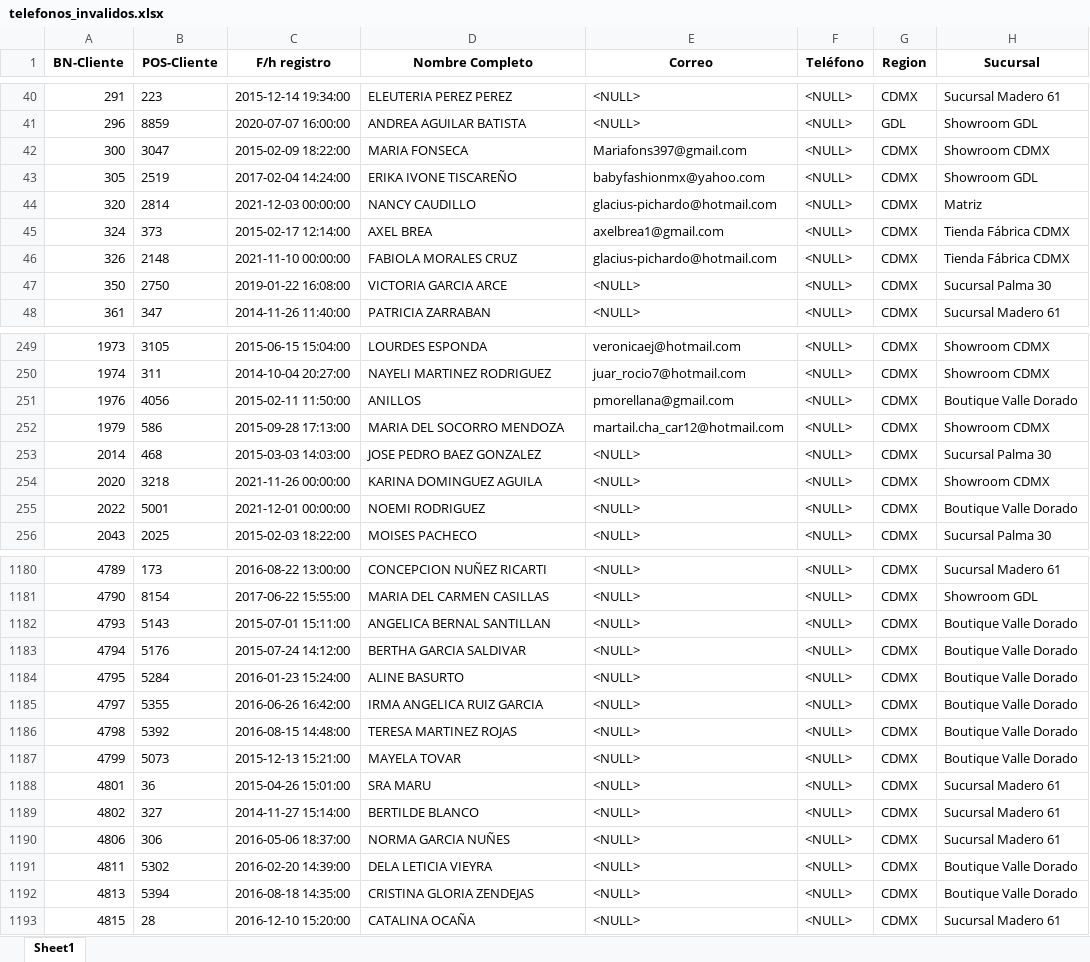
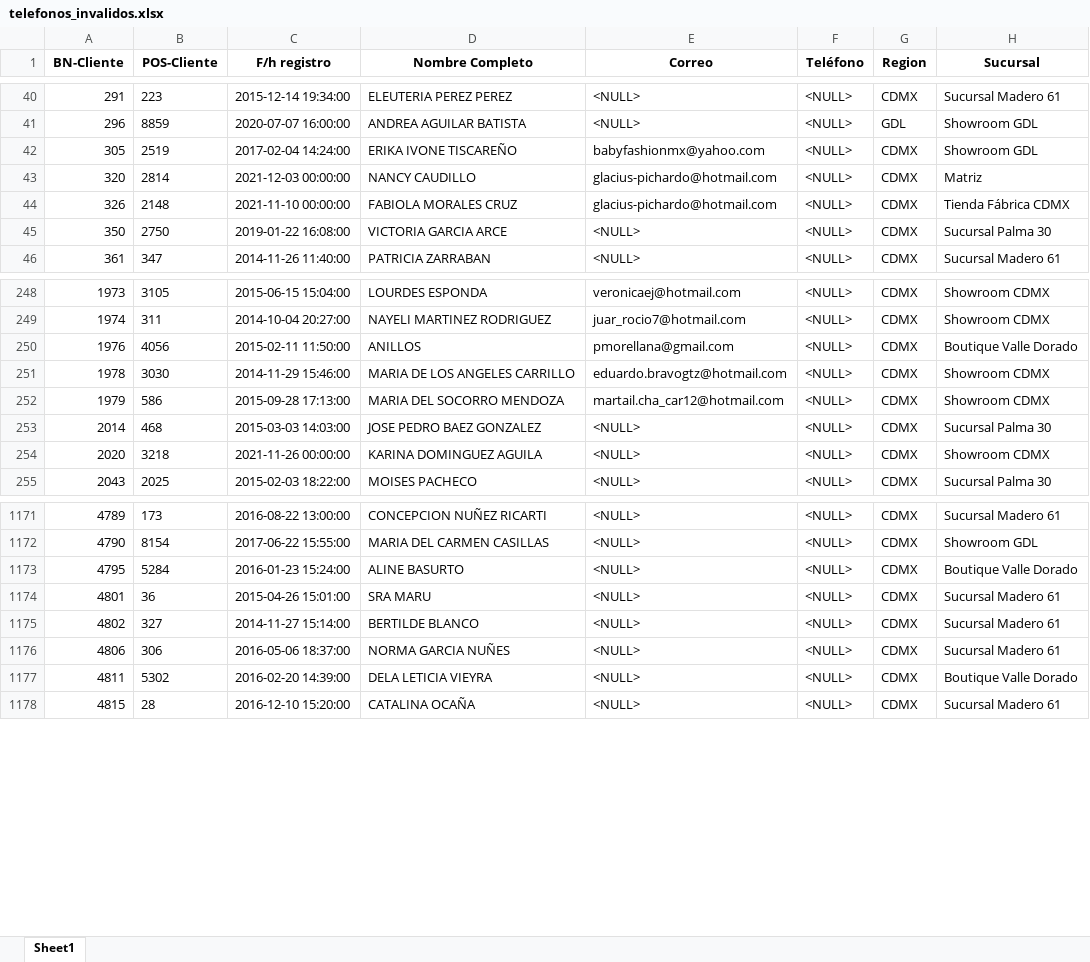
Before and after one commit to BrannMojLop/DataSciense_Elements, an Excel workbook: BusiNext/Clientes/utils/telefonos_invalidos.xlsx, sheet Sheet1, drawn as a sheet; only a part is shown, gaps mark what is left out; values as stored, in another font and other column widths than the file's, no borders; removed rows and columns are numbered as before the commit, all else as after; the diff covers the shown part only; the diff names each change by its address in the sheet, - before the commit and + after, or states it on an @@ line.

```diff
--- a/BusiNext/Clientes/utils/telefonos_invalidos.xlsx (sheet Sheet1)
+++ b/BusiNext/Clientes/utils/telefonos_invalidos.xlsx (sheet Sheet1)
-row 42: 300 | 3047 | 2015-02-09 18:22:00 | MARIA FONSECA | Mariafons397@gmail.com | <NULL> | CDMX | Showroom CDMX
-row 45: 324 | 373 | 2015-02-17 12:14:00 | AXEL BREA | axelbrea1@gmail.com | <NULL> | CDMX | Tienda Fábrica CDMX
+row 251: 1978 | 3030 | 2014-11-29 15:46:00 | MARIA DE LOS ANGELES CARRILLO | eduardo.bravogtz@hotmail.com | <NULL> | CDMX | Showroom CDMX
-row 255: 2022 | 5001 | 2021-12-01 00:00:00 | NOEMI RODRIGUEZ | <NULL> | <NULL> | CDMX | Boutique Valle Dorado
-row 1182: 4793 | 5143 | 2015-07-01 15:11:00 | ANGELICA BERNAL SANTILLAN | <NULL> | <NULL> | CDMX | Boutique Valle Dorado
-row 1183: 4794 | 5176 | 2015-07-24 14:12:00 | BERTHA GARCIA SALDIVAR | <NULL> | <NULL> | CDMX | Boutique Valle Dorado
-row 1185: 4797 | 5355 | 2016-06-26 16:42:00 | IRMA ANGELICA RUIZ GARCIA | <NULL> | <NULL> | CDMX | Boutique Valle Dorado
-row 1186: 4798 | 5392 | 2016-08-15 14:48:00 | TERESA MARTINEZ ROJAS | <NULL> | <NULL> | CDMX | Boutique Valle Dorado
-row 1187: 4799 | 5073 | 2015-12-13 15:21:00 | MAYELA TOVAR | <NULL> | <NULL> | CDMX | Boutique Valle Dorado
-row 1192: 4813 | 5394 | 2016-08-18 14:35:00 | CRISTINA GLORIA ZENDEJAS | <NULL> | <NULL> | CDMX | Boutique Valle Dorado
```
Also changed, not shown: 13 added rows, 21 removed rows and 14 edited cells elsewhere in this sheet, BusiNext/Clientes/new_reports/clientes_prospecto_web.xlsx, BusiNext/Clientes/new_reports/expediente_clientes.xlsx, 12 other files.
